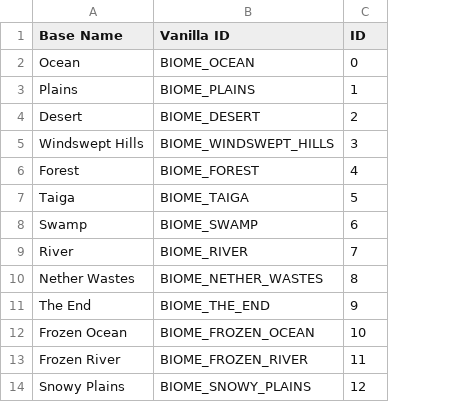
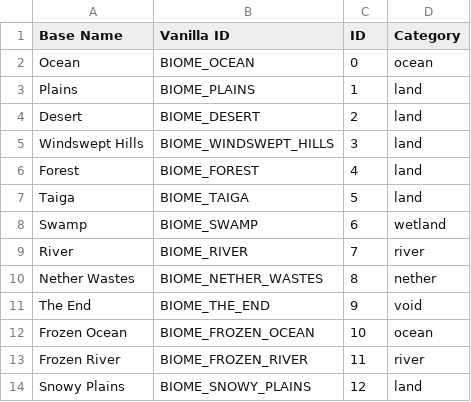
Before and after one commit to diytechy/CHIMERA, a CSV file: VanillaJavaBiomes.csv, drawn as a sheet; only a part is shown; the diff names each change by its address in the sheet, - before the commit and + after, or states it on an @@ line.

```diff
--- a/VanillaJavaBiomes.csv
+++ b/VanillaJavaBiomes.csv
+column D (Category), rows 2-14: ocean | land | land | land | land | land | wetland | river | nether | void | ocean | river | land
```
Also changed, not shown: .artifacts/BiomeTable.csv.
